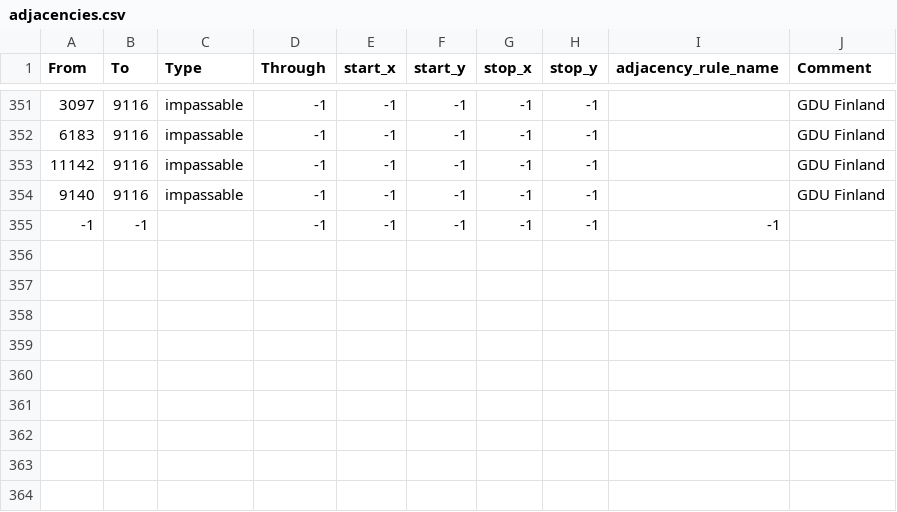
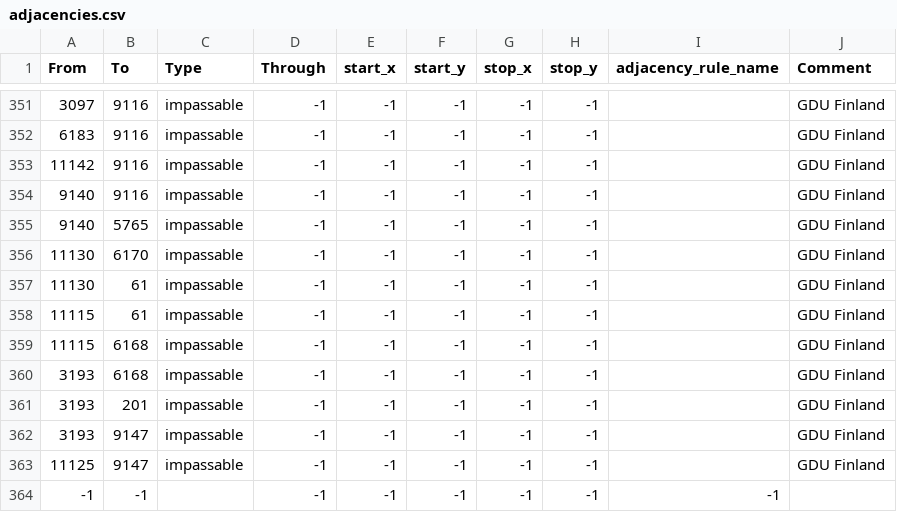
Before and after one commit to Kommandanter/GDU, a CSV file: map/adjacencies.csv, drawn as a sheet; only a part is shown, gaps mark what is left out.

Commit message:
Finland changes, trying to make it non-cancerous as opposed to just outright deleting it, since apparently there are some people who like to play Finland. I am not sure why anyone would really want to really play Finland after these changes, but I am not sure why they wanted to do so in the first place, so...
1) All Finland navy focuses deleted.
2) Finland can't research landing craft (I thought that was already the case, but apparently it was only paras that they couldn't research).
3) Finland can't make ships other than its starting ones, and its starting ones should be pretty useless, particularly since they can't naval invade anything.
4) All the territory around Finland except for the Karelian Isthmus/Leningrad is impassable.
5) The Sisu bonus to core attack/defense is actually raised by 25%, so it should be harder to attack Finland on its own core territory.
6) But Finland also gets -20% attack/defense, so it will be worse fighting on non-core (i.e. Soviet) territory.
7) Finland also gets some anti-cancer -99% penalties to attack/defense against all the Allies, so if Finland tries to break the rules and fight the Allies, the Finnish troops will be utterly terrible.
8) Sisu also gives a 50% bonus to entrenchment speed, 25% bonus to planning speed, but -10% penalty to max planning.

Overall Finland should be more realistic now, since all they can really do is take back their territory lost in the winter war. If they try to push further, they won't be really committed to the fight and will fight much worse than on their own territory.

```diff
--- a/map/adjacencies.csv
+++ b/map/adjacencies.csv
@@ -354,2 +354,11 @@ From;To;Type;Through;start_x;start_y;stop_x;stop_y;adjacency_rule_name;Comment
 9140;9116;impassable;-1;-1;-1;-1;-1;;GDU Finland
+9140;5765;impassable;-1;-1;-1;-1;-1;;GDU Finland
+11130;6170;impassable;-1;-1;-1;-1;-1;;GDU Finland
+11130;61;impassable;-1;-1;-1;-1;-1;;GDU Finland
+11115;61;impassable;-1;-1;-1;-1;-1;;GDU Finland
+11115;6168;impassable;-1;-1;-1;-1;-1;;GDU Finland
+3193;6168;impassable;-1;-1;-1;-1;-1;;GDU Finland
+3193;201;impassable;-1;-1;-1;-1;-1;;GDU Finland
+3193;9147;impassable;-1;-1;-1;-1;-1;;GDU Finland
+11125;9147;impassable;-1;-1;-1;-1;-1;;GDU Finland
 -1;-1;;-1;-1;-1;-1;-1;-1
```
Also changed, not shown: 9 other files.
